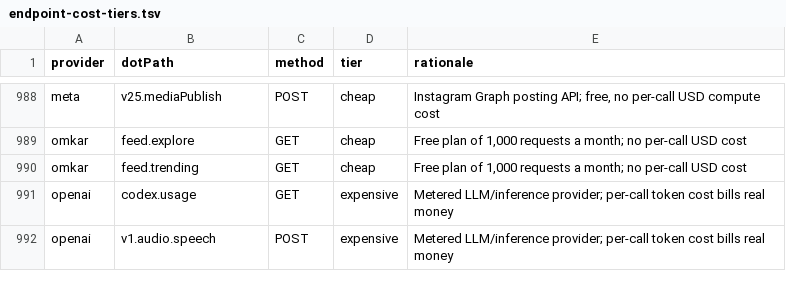
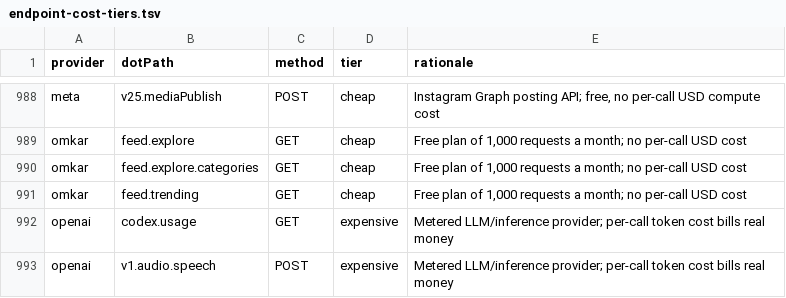
Before and after one commit to justintanner/apicity, a TSV file: scripts/endpoint-cost-tiers.tsv, drawn as a sheet; only a part is shown, gaps mark what is left out; the diff names each change by its address in the sheet, - before the commit and + after, or states it on an @@ line.

```diff
--- a/scripts/endpoint-cost-tiers.tsv
+++ b/scripts/endpoint-cost-tiers.tsv
+row 990: omkar | feed.explore.categories | GET | cheap | Free plan of 1,000 requests a month; no per-call USD cost
```
Also changed, not shown: scripts/endpoint-docs.tsv, 16 other files.
